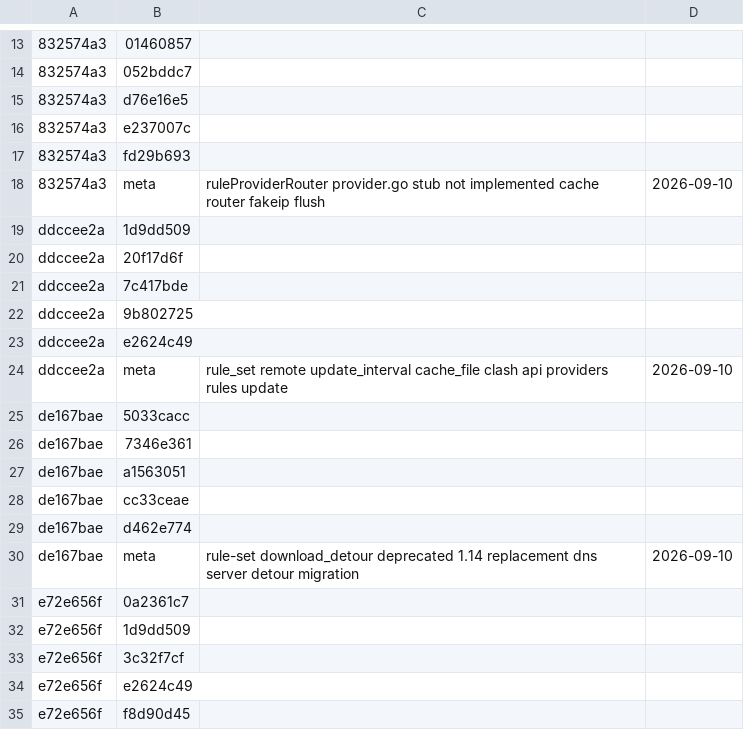
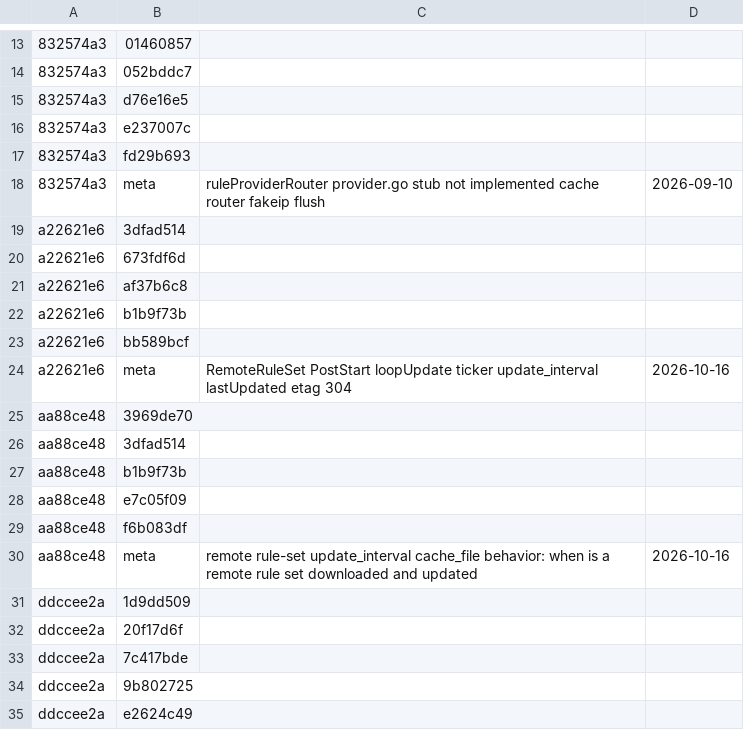
Before and after one commit to lzyMeta/macos-singbox-client-helper, a TSV file: docs/refs/sagernet-sing-box/queries.tsv, drawn as a sheet; only a part is shown, gaps mark what is left out; the shorter side is filled out with more unchanged rows.

```diff
--- a/docs/refs/sagernet-sing-box/queries.tsv
+++ b/docs/refs/sagernet-sing-box/queries.tsv
@@ -18,2 +18,14 @@
 832574a3	meta	ruleProviderRouter provider.go stub not implemented cache router fakeip flush	2026-09-10
+a22621e6	3dfad514
+a22621e6	673fdf6d
+a22621e6	af37b6c8
+a22621e6	b1b9f73b
+a22621e6	bb589bcf
+a22621e6	meta	RemoteRuleSet PostStart loopUpdate ticker update_interval lastUpdated etag 304	2026-10-16
+aa88ce48	3969de70
+aa88ce48	3dfad514
+aa88ce48	b1b9f73b
+aa88ce48	e7c05f09
+aa88ce48	f6b083df
+aa88ce48	meta	remote rule-set update_interval cache_file behavior: when is a remote rule set downloaded and updated	2026-10-16
 ddccee2a	1d9dd509
```
Also changed, not shown: 15 other files.
